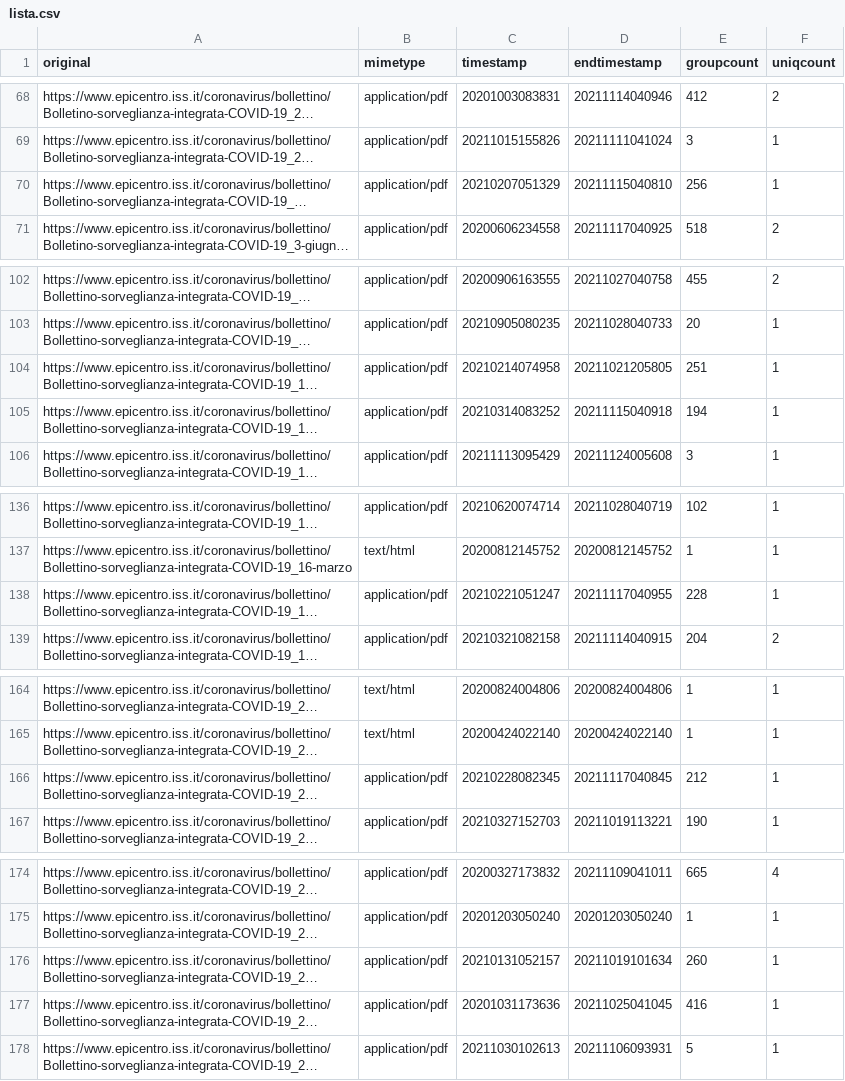
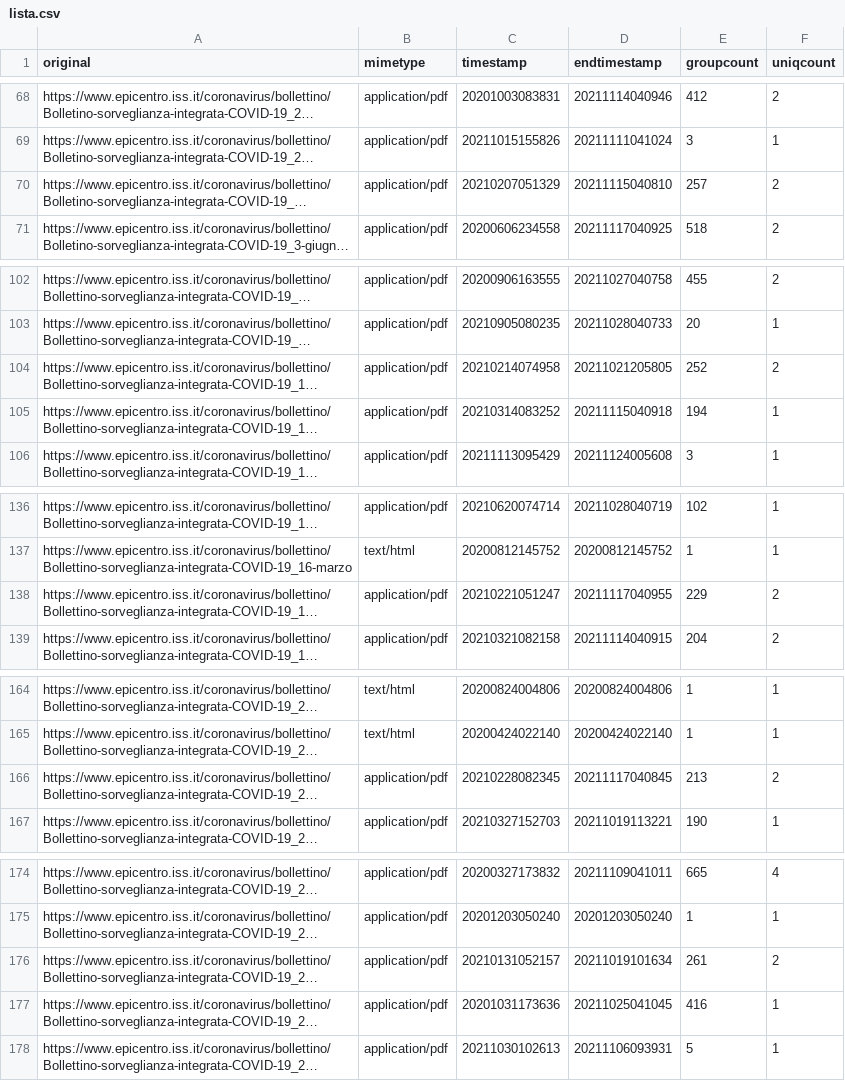
Before and after one commit to pcmasuzzo/datiBeneComuneMonitoraggio, a CSV file: catalogo/sorveglianzaIntegrata/script/processing/lista.csv, drawn as a sheet; only a part is shown, gaps mark what is left out; long unchanged cells end in …; the diff covers the shown part only; the diff names each change by its address in the sheet, - before the commit and + after, or states it on an @@ line.

```diff
--- a/catalogo/sorveglianzaIntegrata/script/processing/lista.csv
+++ b/catalogo/sorveglianzaIntegrata/script/processing/lista.csv
-E70 (groupcount): 256
+E70 (groupcount): 257
-F70 (uniqcount): 1
+F70 (uniqcount): 2
-E104 (groupcount): 251
+E104 (groupcount): 252
-F104 (uniqcount): 1
+F104 (uniqcount): 2
-E138 (groupcount): 228
+E138 (groupcount): 229
-F138 (uniqcount): 1
+F138 (uniqcount): 2
-E166 (groupcount): 212
+E166 (groupcount): 213
-F166 (uniqcount): 1
+F166 (uniqcount): 2
-E176 (groupcount): 260
+E176 (groupcount): 261
-F176 (uniqcount): 1
+F176 (uniqcount): 2
```
Also changed, not shown: 14 edited cells elsewhere in this file.
